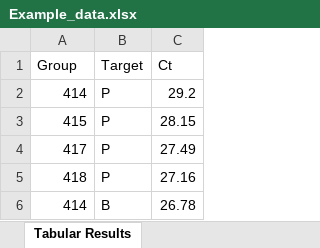
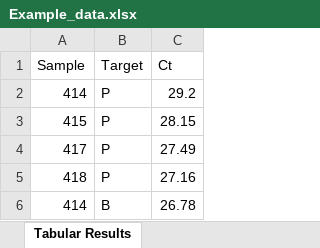
Before and after one commit to sviatkh/Analysis-of-qRT-PCR, an Excel workbook: Example_data.xlsx, sheet Tabular Results, drawn as a sheet; only a part is shown; values as stored, in another font and other column widths than the file's, no borders; the diff names each change by its address in the sheet, - before the commit and + after, or states it on an @@ line.

Commit message:
change the column name to Sample in example_data

```diff
--- a/Example_data.xlsx (sheet Tabular Results)
+++ b/Example_data.xlsx (sheet Tabular Results)
-A1: Group
+A1: Sample
```
